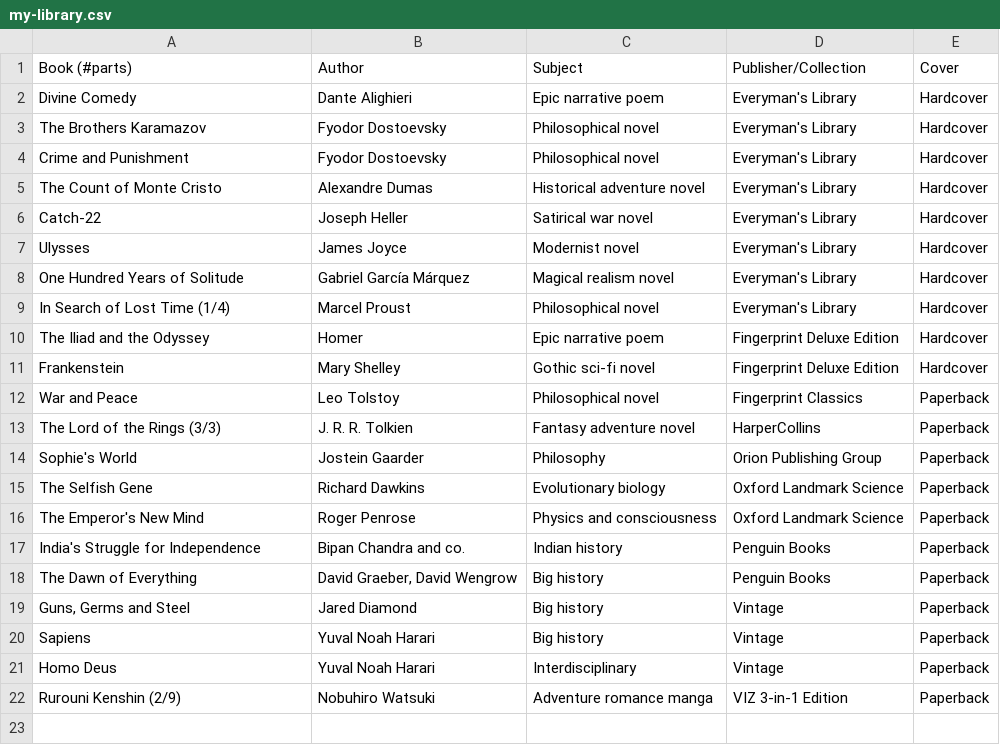
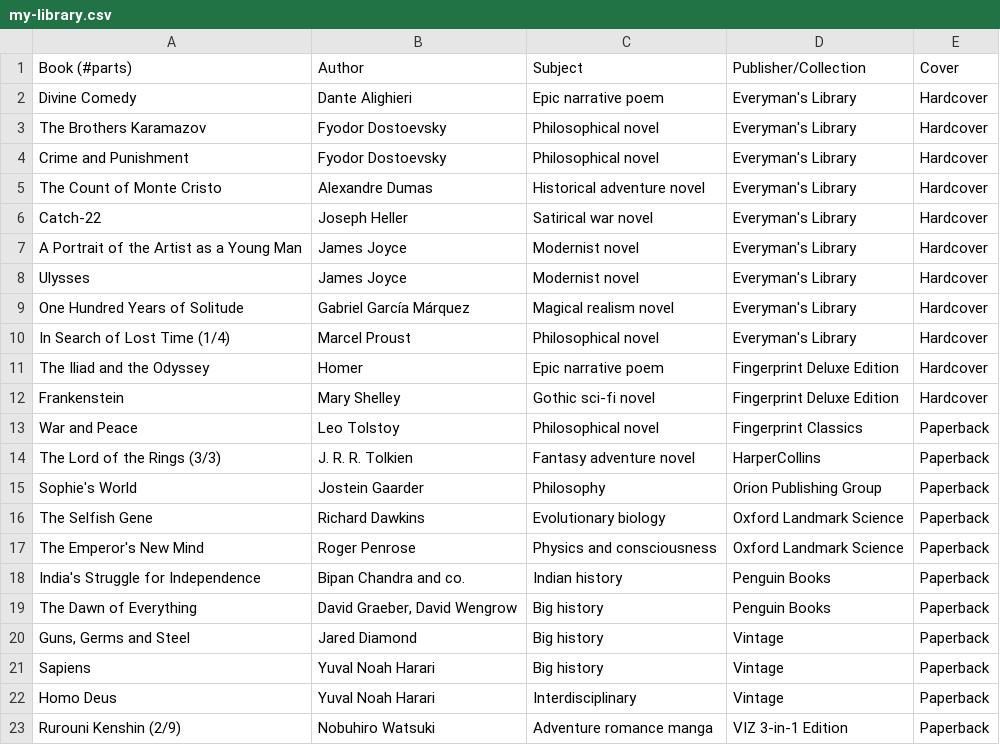
Before and after one commit to huidr/faves, a CSV file: catalogue/my-library.csv, drawn as a sheet; the diff names each change by its address in the sheet, - before the commit and + after, or states it on an @@ line.

Commit message:
Update my-library.csv

```diff
--- a/catalogue/my-library.csv
+++ b/catalogue/my-library.csv
+row 7: A Portrait of the Artist as a Young Man | James Joyce | Modernist novel | Everyman's Library | Hardcover
```
